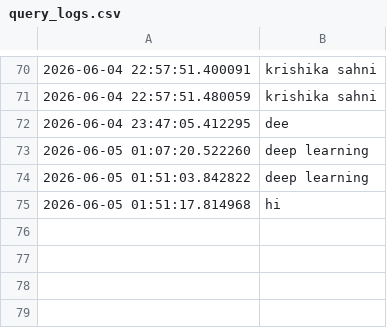
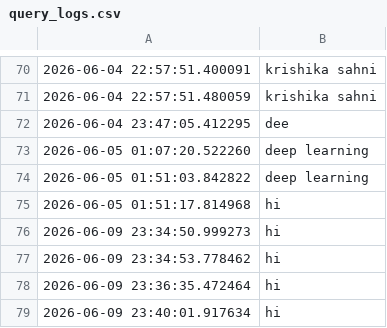
Before and after one commit to krishikasahni/learning-to-rank-search-engine, a CSV file: backend/analytics/query_logs.csv, drawn as a sheet; only a part is shown, gaps mark what is left out; the diff names each change by its address in the sheet, - before the commit and + after, or states it on an @@ line.

```diff
--- a/backend/analytics/query_logs.csv
+++ b/backend/analytics/query_logs.csv
+row 76: 2026-06-09 23:34:50.999273 | hi
+row 77: 2026-06-09 23:34:53.778462 | hi
+row 78: 2026-06-09 23:36:35.472464 | hi
+row 79: 2026-06-09 23:40:01.917634 | hi
```
Also changed, not shown: 7 other files.
